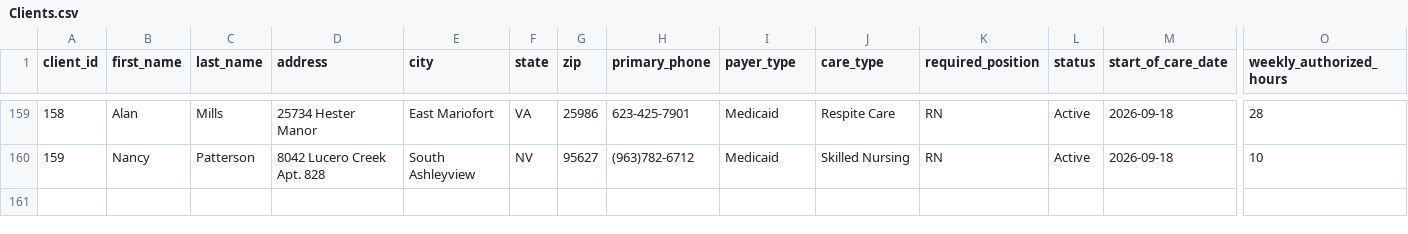
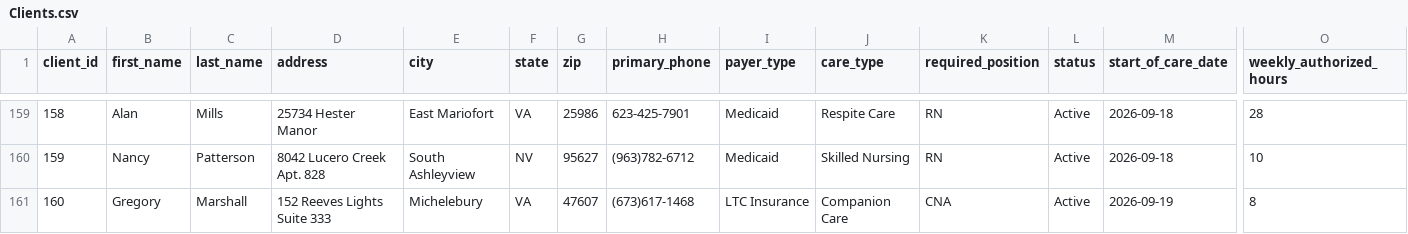
Before and after one commit to uzairnauman/Work_Opportunity_Tax_Credit, a CSV file: Datasets/Clients.csv, drawn as a sheet; only a part is shown, gaps mark what is left out; rows hold the shown columns only; the diff names each change by its address in the sheet, - before the commit and + after, or states it on an @@ line.

```diff
--- a/Datasets/Clients.csv
+++ b/Datasets/Clients.csv
+row 161: 160 | Gregory | Marshall | 152 Reeves Lights Suite 333 | Michelebury | VA | 47607 | (673)617-1468 | LTC Insurance | Companion Care | CNA | Active | 2026-09-19 | 8
```
Also changed, not shown: 1 other file.
